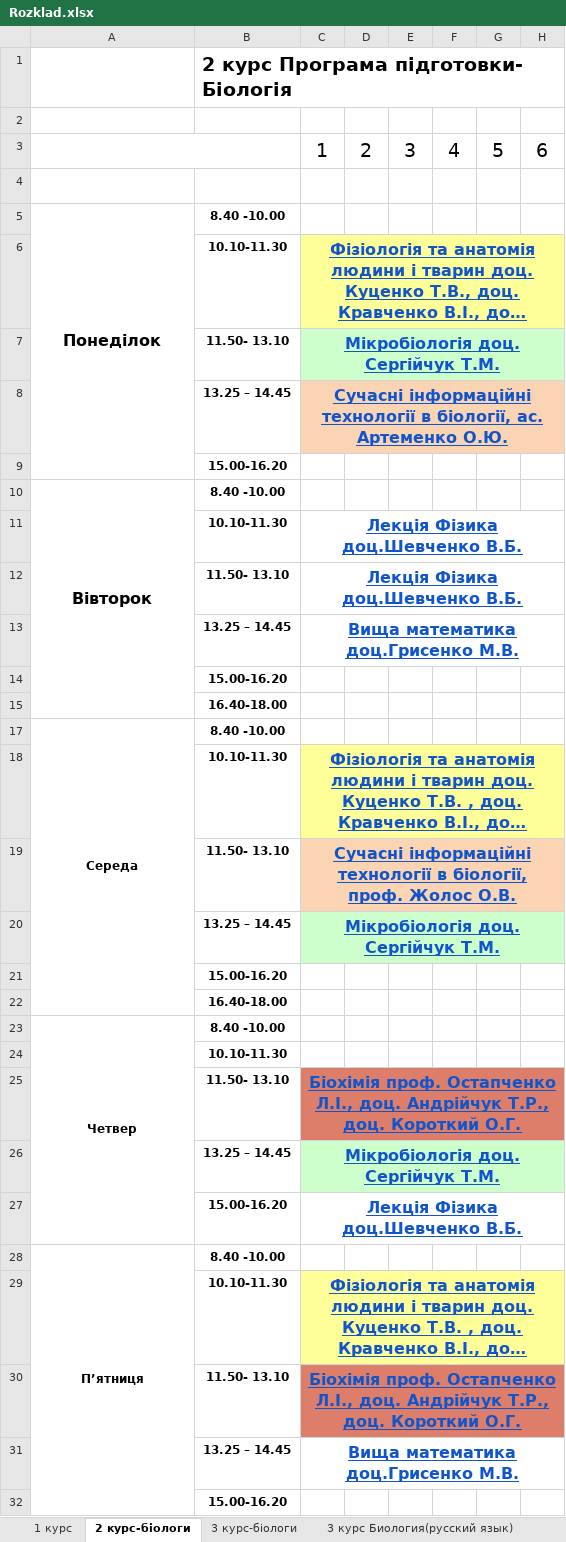
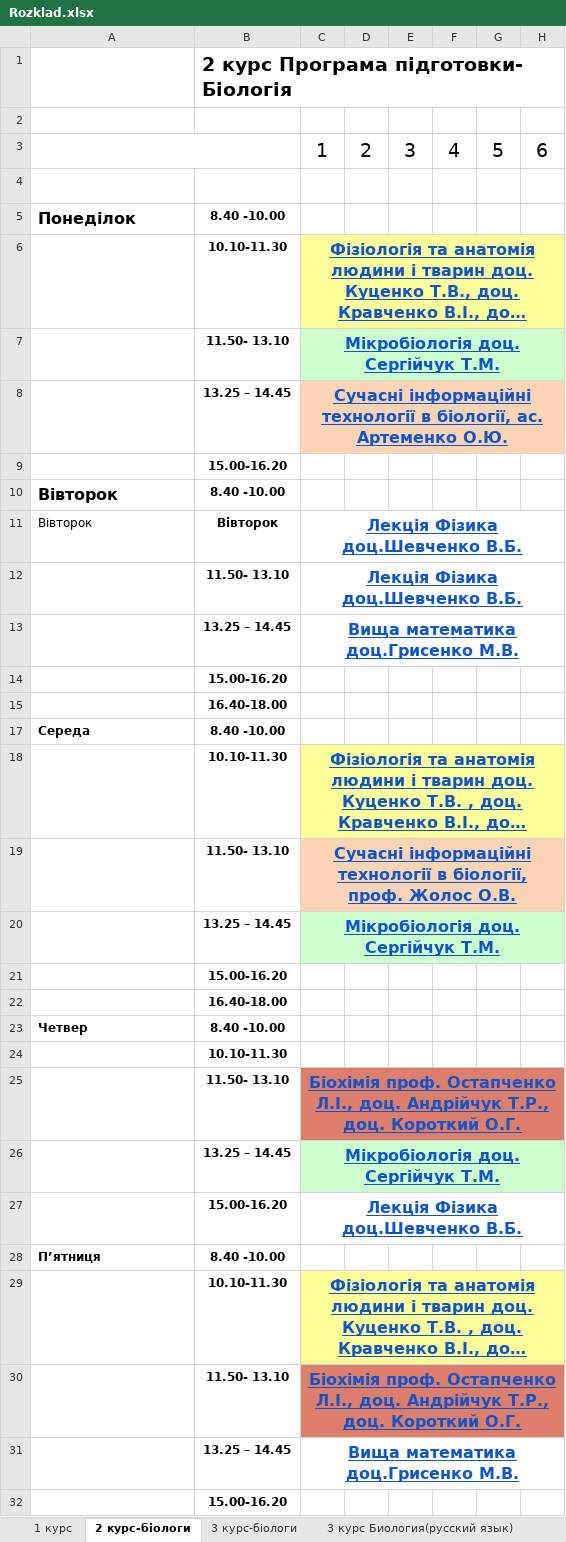
Before and after one commit to KirillSokirka/Scheduller, an Excel workbook: Rozklad.xlsx, sheet 2 курс-біологи, drawn as a sheet; only a part is shown; long unchanged cells end in …; values as stored, in another font and other column widths than the file's, no borders; the diff names each change by its address in the sheet, - before the commit and + after, or states it on an @@ line.

Commit message:
Fisex day bug

```diff
--- a/Rozklad.xlsx (sheet 2 курс-біологи)
+++ b/Rozklad.xlsx (sheet 2 курс-біологи)
-A5 alignment: center
+A5 alignment: left
-A5:A9 merged
-A10 alignment: center
+A10 alignment: left
-A10:A15 merged
-A11: (empty)
+A11: Вівторок
-B11: 10.10-11.30
+B11: Вівторок
-A17 alignment: center
+A17 alignment: left
-A17:A22 merged
-A23 alignment: center
+A23 alignment: left
-A23:A27 merged
-A28 alignment: center
+A28 alignment: left
-A28:A32 merged
```
